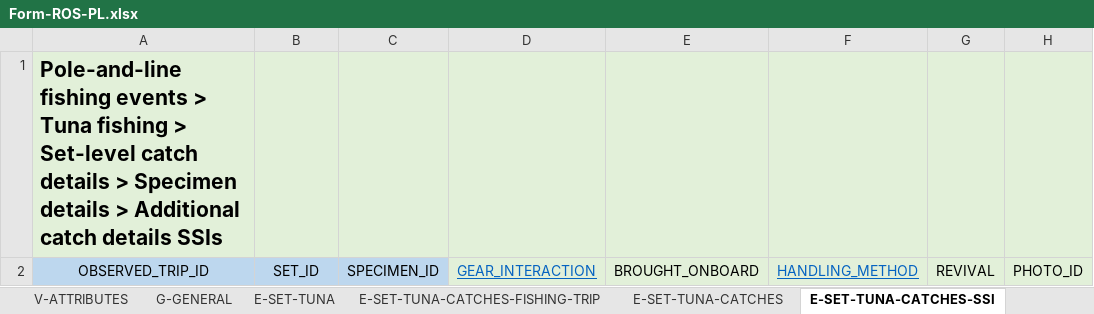
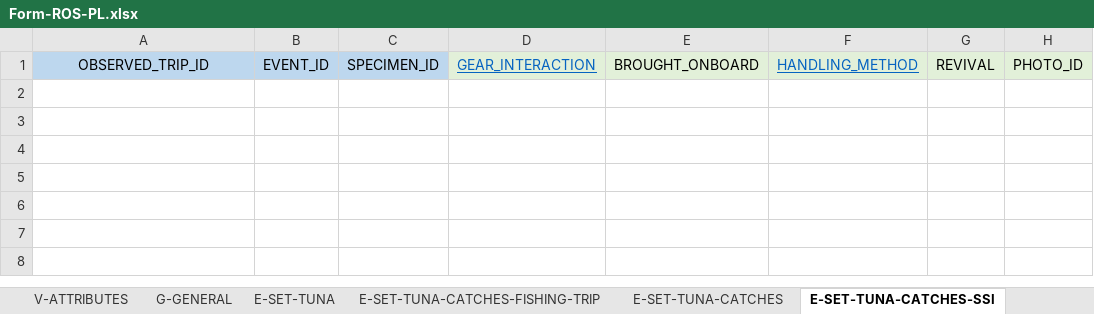
Before and after one commit to iotc-secretariat/iotc-reference-forms, an Excel workbook: form_reporting_templates/ros/Form-ROS-PL.xlsx, sheet E-SET-TUNA-CATCHES-SSI, drawn as a sheet; values as stored, in another font and other column widths than the file's, no borders; removed rows and columns are numbered as before the commit, all else as after; the diff names each change by its address in the sheet, - before the commit and + after, or states it on an @@ line.

```diff
--- a/form_reporting_templates/ros/Form-ROS-PL.xlsx (sheet E-SET-TUNA-CATCHES-SSI)
+++ b/form_reporting_templates/ros/Form-ROS-PL.xlsx (sheet E-SET-TUNA-CATCHES-SSI)
-row 1: Pole-and-line fishing events > Tuna fishing > Set-level catch details > Specimen details > Additional catch details SSIs
-B1: SET_ID
+B1: EVENT_ID
```
Also changed, not shown: sheet E-SET-CATCHES-BIOMETRIC, sheet O-INFO, sheet E-SET-BAIT, sheet E-SET-TUNA-CATCHES, sheet E-SET-TUNA, sheet G-GENERAL, 7 more sheets, 1 other file.
